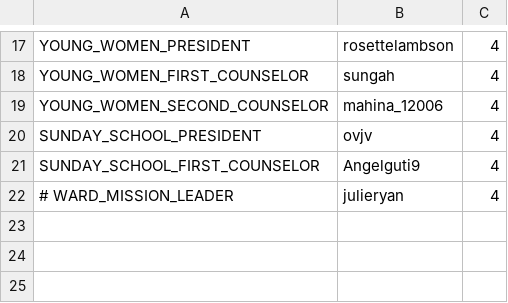
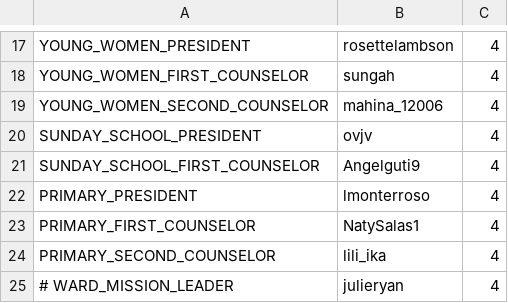
Before and after one commit to rodrimarti1/studyappium3, a CSV file: src/main/java/LDSToolsAppium/Units/callings_members_Centinela1st.csv, drawn as a sheet; only a part is shown, gaps mark what is left out.

```diff
--- a/src/main/java/LDSToolsAppium/Units/callings_members_Centinela1st.csv
+++ b/src/main/java/LDSToolsAppium/Units/callings_members_Centinela1st.csv
@@ -21,2 +21,5 @@ SUNDAY_SCHOOL_PRESIDENT,ovjv,4
 SUNDAY_SCHOOL_FIRST_COUNSELOR,Angelguti9,4
+PRIMARY_PRESIDENT,lmonterroso,4
+PRIMARY_FIRST_COUNSELOR,NatySalas1,4
+PRIMARY_SECOND_COUNSELOR,lili_ika,4
 # WARD_MISSION_LEADER,julieryan,4
```
Also changed, not shown: 7 other files.
